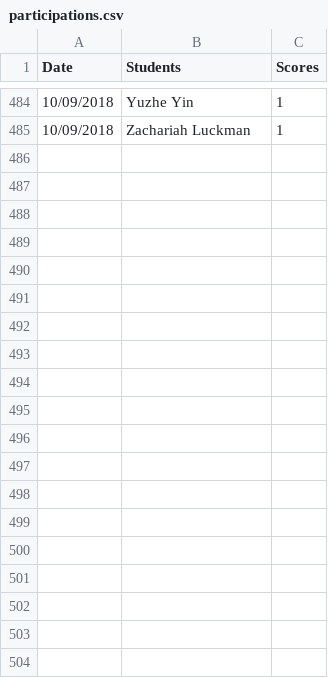
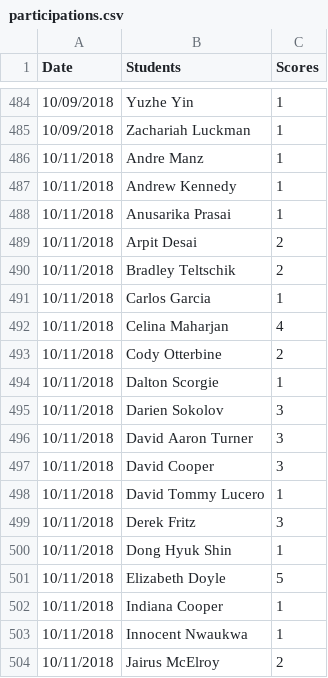
Before and after one commit to iDataVisualizationLab/CS4352_Fall2018, a CSV file: testJS/data/participations.csv, drawn as a sheet; only a part is shown, gaps mark what is left out; the diff covers the shown part only; the diff names each change by its address in the sheet, - before the commit and + after, or states it on an @@ line.

Commit message:
part piazza 10/11

```diff
--- a/testJS/data/participations.csv
+++ b/testJS/data/participations.csv
+row 486: 10/11/2018 | Andre Manz | 1
+row 487: 10/11/2018 | Andrew Kennedy | 1
+row 488: 10/11/2018 | Anusarika Prasai | 1
+row 489: 10/11/2018 | Arpit Desai | 2
+row 490: 10/11/2018 | Bradley Teltschik | 2
+row 491: 10/11/2018 | Carlos Garcia | 1
+row 492: 10/11/2018 | Celina Maharjan | 4
+row 493: 10/11/2018 | Cody Otterbine | 2
+row 494: 10/11/2018 | Dalton Scorgie | 1
+row 495: 10/11/2018 | Darien Sokolov | 3
+row 496: 10/11/2018 | David Aaron Turner | 3
+row 497: 10/11/2018 | David Cooper | 3
+row 498: 10/11/2018 | David Tommy Lucero | 1
+row 499: 10/11/2018 | Derek Fritz | 3
+row 500: 10/11/2018 | Dong Hyuk Shin | 1
+row 501: 10/11/2018 | Elizabeth Doyle | 5
+row 502: 10/11/2018 | Indiana Cooper | 1
+row 503: 10/11/2018 | Innocent Nwaukwa | 1
+row 504: 10/11/2018 | Jairus McElroy | 2
```
Also changed, not shown: 35 added rows elsewhere in this file.
